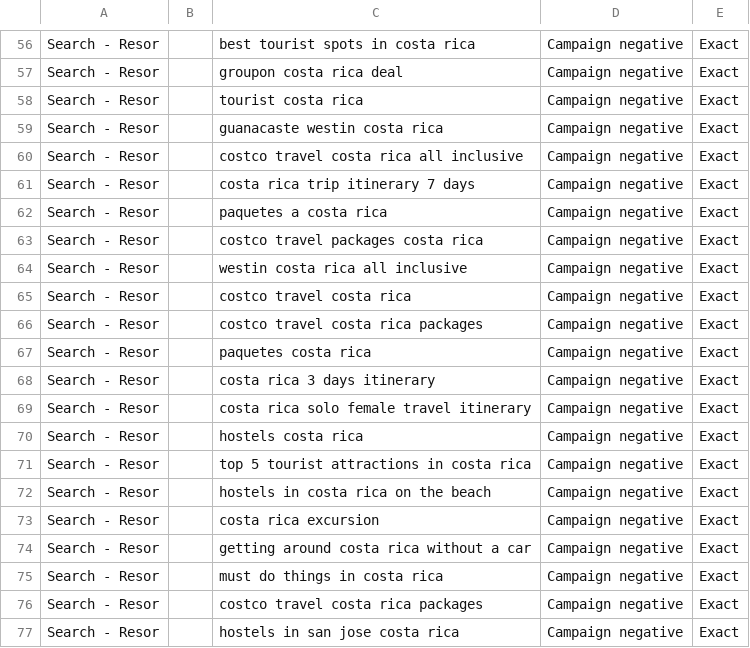
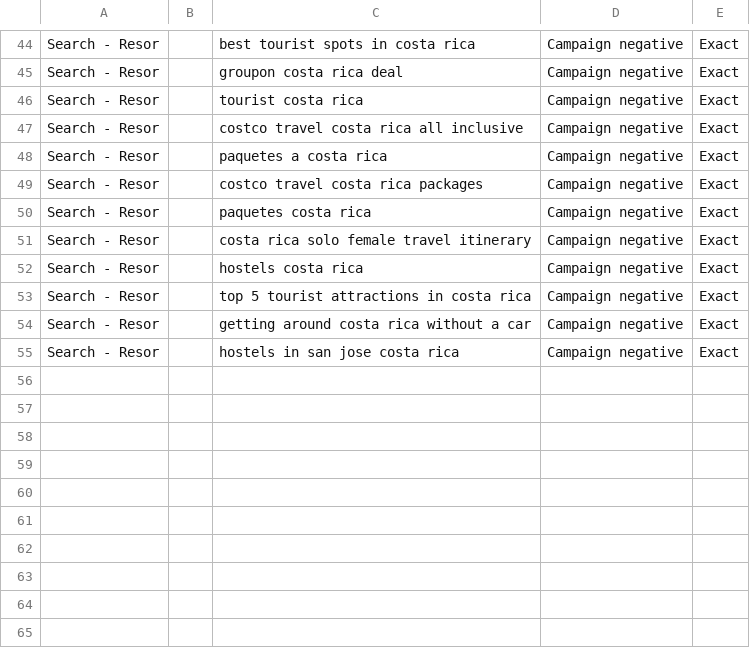
Before and after one commit to SteveWardAustin/gads, a CSV file: clients/tulu_travel/tulu_analysis_upload.csv, drawn as a sheet; only a part is shown, gaps mark what is left out; the diff covers the shown part only; the diff names each change by its address in the sheet, - before the commit and + after, or states it on an @@ line.

```diff
--- a/clients/tulu_travel/tulu_analysis_upload.csv
+++ b/clients/tulu_travel/tulu_analysis_upload.csv
-row 59: Search - Resor |  | guanacaste westin costa rica | Campaign negative | Exact
-row 61: Search - Resor |  | costa rica trip itinerary 7 days | Campaign negative | Exact
-row 63: Search - Resor |  | costco travel packages costa rica | Campaign negative | Exact
-row 64: Search - Resor |  | westin costa rica all inclusive | Campaign negative | Exact
-row 65: Search - Resor |  | costco travel costa rica | Campaign negative | Exact
-row 68: Search - Resor |  | costa rica 3 days itinerary | Campaign negative | Exact
-row 72: Search - Resor |  | hostels in costa rica on the beach | Campaign negative | Exact
-row 73: Search - Resor |  | costa rica excursion | Campaign negative | Exact
-row 75: Search - Resor |  | must do things in costa rica | Campaign negative | Exact
-row 76: Search - Resor |  | costco travel costa rica packages | Campaign negative | Exact
```
Also changed, not shown: 12 removed rows and 1 edited cell elsewhere in this file, 2 other files.
